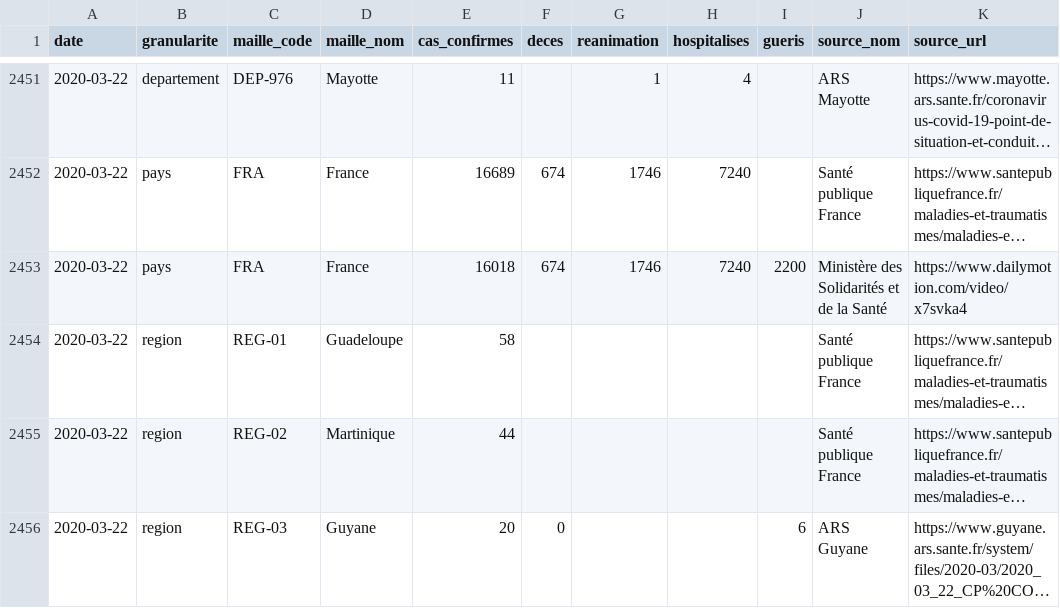
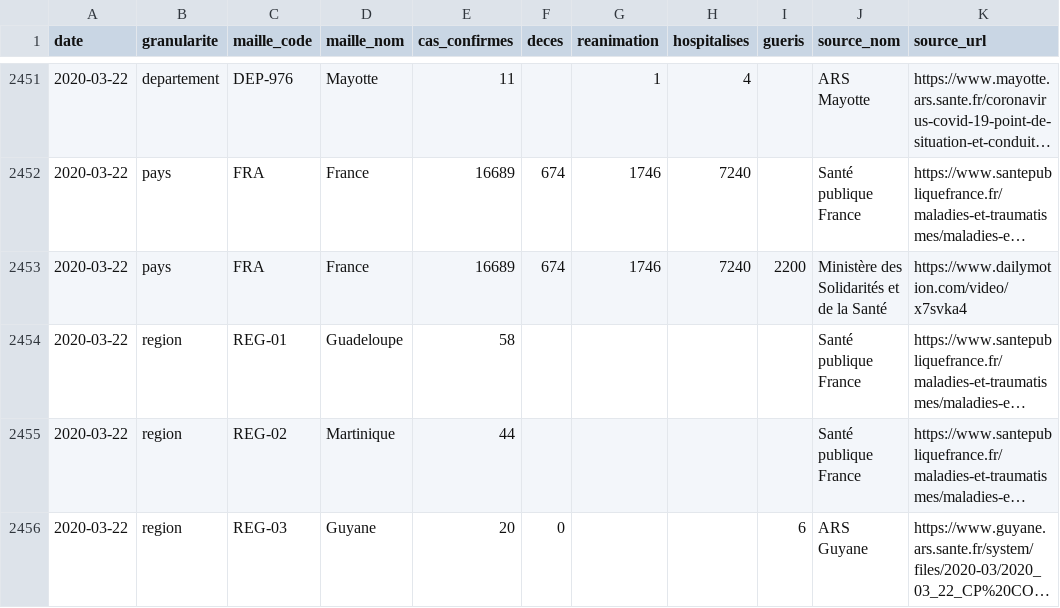
Before and after one commit to opencovid19-fr/data, a CSV file: dist/chiffres-cles.csv, drawn as a sheet; only a part is shown, gaps mark what is left out; long unchanged cells end in …; the diff names each change by its address in the sheet, - before the commit and + after, or states it on an @@ line.

Commit message:
Update data

```diff
--- a/dist/chiffres-cles.csv
+++ b/dist/chiffres-cles.csv
-E2453 (cas_confirmes): 16018
+E2453 (cas_confirmes): 16689
```
Also changed, not shown: 1 other file.
